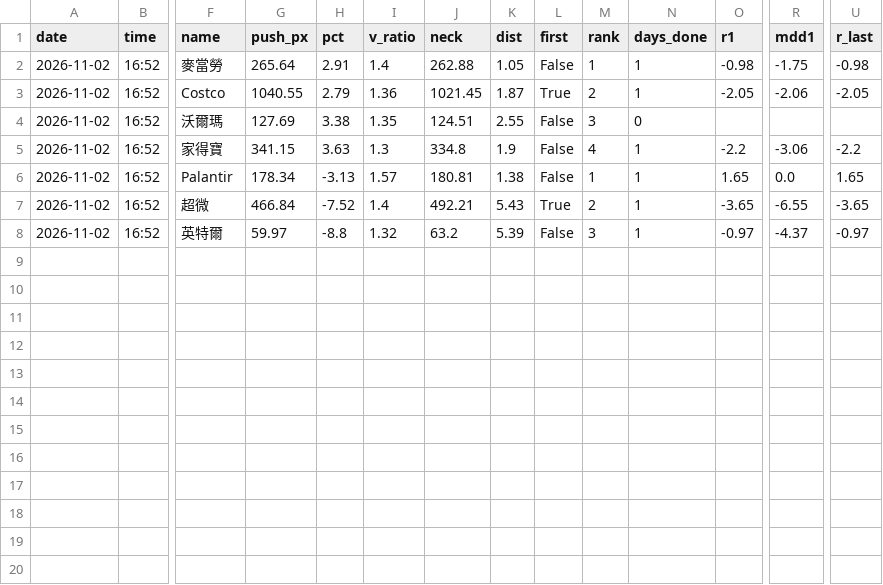
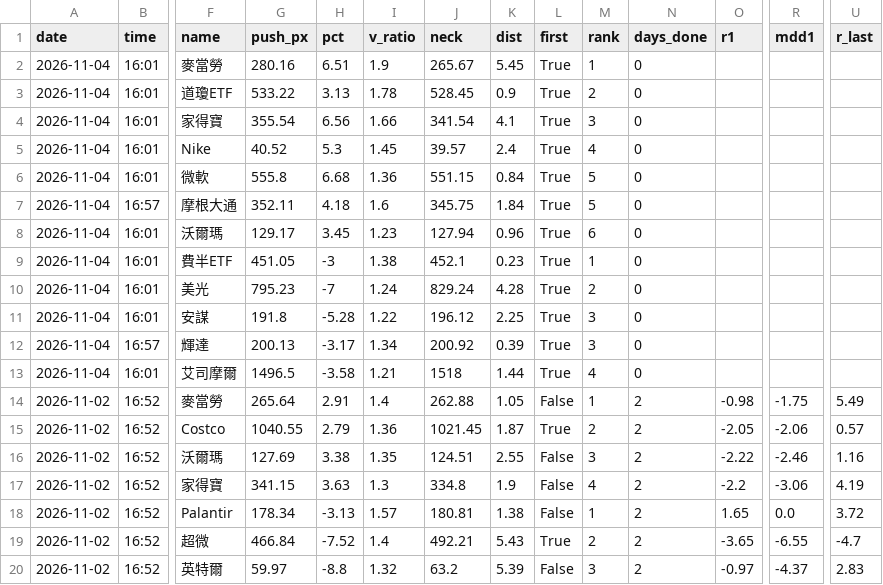
Before and after one commit to Joesung0719/pro-terminal, a CSV file: tracking/us_push_perf.csv, drawn as a sheet; only a part is shown, gaps mark what is left out; addresses are those after the commit; rows hold the shown columns only; the diff names each change by its address in the sheet, - before the commit and + after, or states it on an @@ line.

```diff
--- a/tracking/us_push_perf.csv
+++ b/tracking/us_push_perf.csv
+row 2: 2026-11-04 | 16:01 | 麥當勞 | 280.16 | 6.51 | 1.9 | 265.67 | 5.45 | True | 1 | 0
+row 3: 2026-11-04 | 16:01 | 道瓊ETF | 533.22 | 3.13 | 1.78 | 528.45 | 0.9 | True | 2 | 0
+row 4: 2026-11-04 | 16:01 | 家得寶 | 355.54 | 6.56 | 1.66 | 341.54 | 4.1 | True | 3 | 0
+row 5: 2026-11-04 | 16:01 | Nike | 40.52 | 5.3 | 1.45 | 39.57 | 2.4 | True | 4 | 0
+row 6: 2026-11-04 | 16:01 | 微軟 | 555.8 | 6.68 | 1.36 | 551.15 | 0.84 | True | 5 | 0
+row 7: 2026-11-04 | 16:57 | 摩根大通 | 352.11 | 4.18 | 1.6 | 345.75 | 1.84 | True | 5 | 0
+row 8: 2026-11-04 | 16:01 | 沃爾瑪 | 129.17 | 3.45 | 1.23 | 127.94 | 0.96 | True | 6 | 0
+row 9: 2026-11-04 | 16:01 | 費半ETF | 451.05 | -3 | 1.38 | 452.1 | 0.23 | True | 1 | 0
+row 10: 2026-11-04 | 16:01 | 美光 | 795.23 | -7 | 1.24 | 829.24 | 4.28 | True | 2 | 0
+row 11: 2026-11-04 | 16:01 | 安謀 | 191.8 | -5.28 | 1.22 | 196.12 | 2.25 | True | 3 | 0
+row 12: 2026-11-04 | 16:57 | 輝達 | 200.13 | -3.17 | 1.34 | 200.92 | 0.39 | True | 3 | 0
+row 13: 2026-11-04 | 16:01 | 艾司摩爾 | 1496.5 | -3.58 | 1.21 | 1518 | 1.44 | True | 4 | 0
-N14:N15 (days_done): 1
+N14:N15 (days_done): 2
-U14 (r_last): -0.98
+U14 (r_last): 5.49
-U15 (r_last): -2.05
+U15 (r_last): 0.57
-N16 (days_done): 0
+N16 (days_done): 2
-O16 (r1): (empty)
+O16 (r1): -2.22
-R16 (mdd1): (empty)
+R16 (mdd1): -2.46
-U16 (r_last): (empty)
+U16 (r_last): 1.16
-N17:N20 (days_done): 1
+N17:N20 (days_done): 2
-U17 (r_last): -2.2
+U17 (r_last): 4.19
-U18 (r_last): 1.65
+U18 (r_last): 3.72
-U19 (r_last): -3.65
+U19 (r_last): -4.7
-U20 (r_last): -0.97
+U20 (r_last): 2.83
```
Also changed, not shown: 1 other file.
